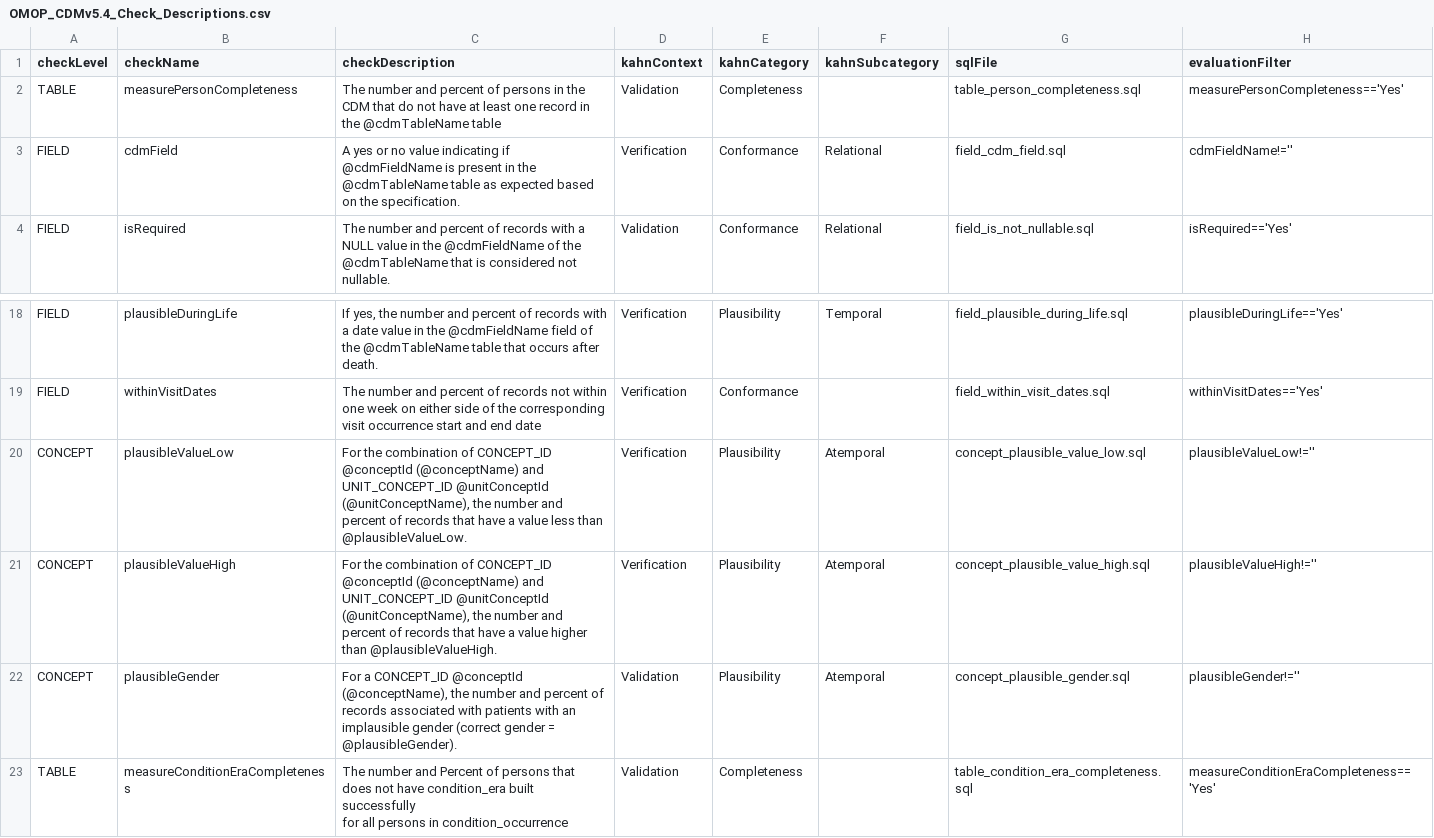
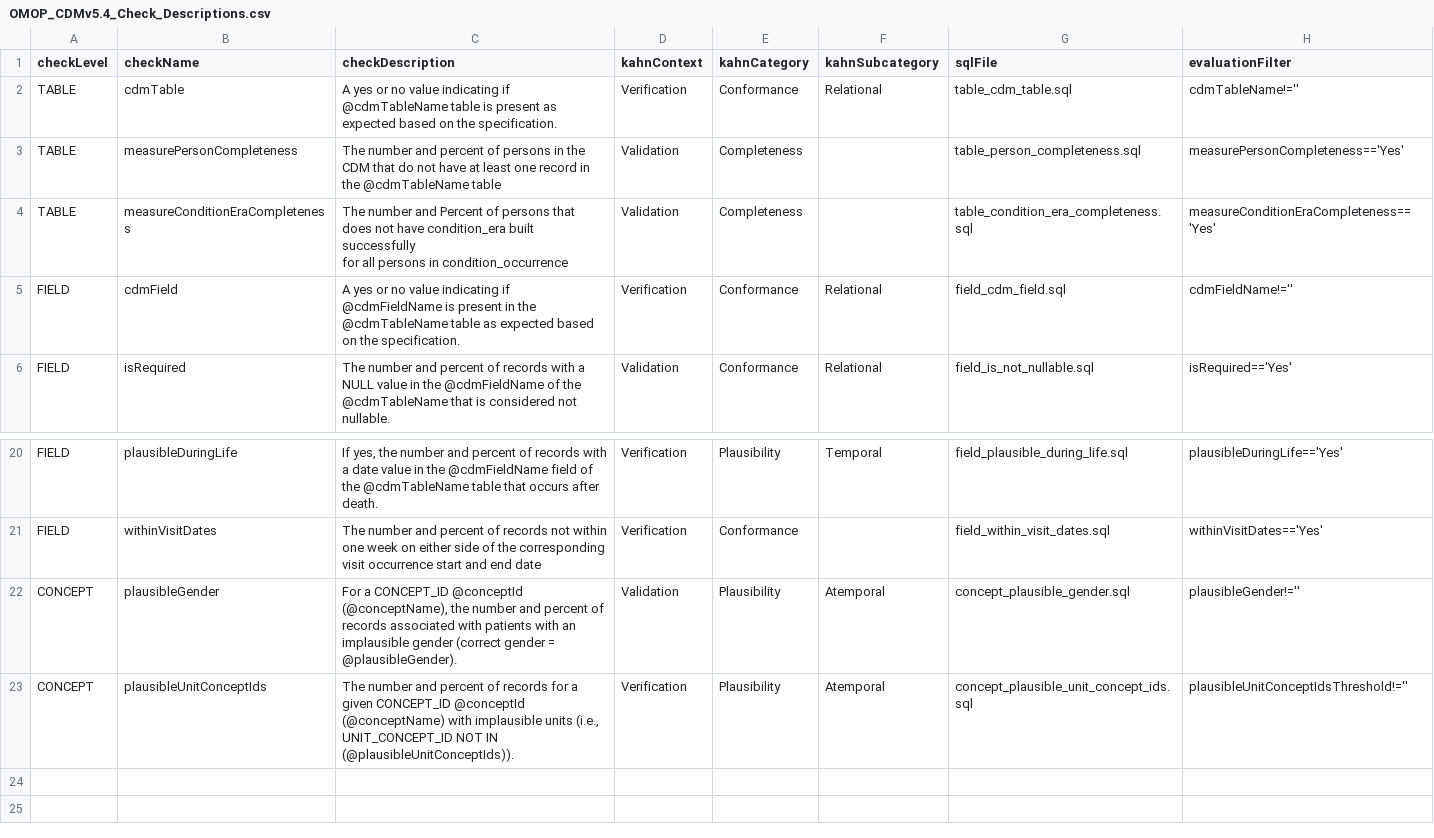
Before and after one commit to Miimansa/Miimansa-DQD, a CSV file: inst/csv/OMOP_CDMv5.4_Check_Descriptions.csv, drawn as a sheet; only a part is shown, gaps mark what is left out.

Commit message:
Add new checks to control files, update two sql files

```diff
--- a/inst/csv/OMOP_CDMv5.4_Check_Descriptions.csv
+++ b/inst/csv/OMOP_CDMv5.4_Check_Descriptions.csv
@@ -1,3 +1,6 @@
 checkLevel,checkName,checkDescription,kahnContext,kahnCategory,kahnSubcategory,sqlFile,evaluationFilter
+TABLE,cdmTable,A yes or no value indicating if @cdmTableName table is present as expected based on the specification. ,Verification,Conformance,Relational,table_cdm_table.sql,cdmTableName!=''
 TABLE,measurePersonCompleteness,The number and percent of persons in the CDM that do not have at least one record in the @cdmTableName table,Validation,Completeness,,table_person_completeness.sql,measurePersonCompleteness=='Yes'
+TABLE,measureConditionEraCompleteness,"The number and Percent of persons that does not have condition_era built successfully
+for all persons in condition_occurrence",Validation,Completeness,,table_condition_era_completeness.sql,measureConditionEraCompleteness=='Yes'
 FIELD,cdmField,A yes or no value indicating if @cdmFieldName is present in the @cdmTableName table as expected based on the specification. ,Verification,Conformance,Relational,field_cdm_field.sql,cdmFieldName!=''
@@ -19,6 +22,3 @@ FIELD,plausibleDuringLife,"If yes, the number and percent of records with a date
 FIELD,withinVisitDates,The number and percent of records not within one week on either side of the corresponding visit occurrence start and end date,Verification,Conformance,,field_within_visit_dates.sql,withinVisitDates=='Yes'
-CONCEPT,plausibleValueLow,"For the combination of CONCEPT_ID @conceptId (@conceptName) and UNIT_CONCEPT_ID @unitConceptId (@unitConceptName), the number and percent of records that have a value less than @plausibleValueLow.",Verification,Plausibility,Atemporal,concept_plausible_value_low.sql,plausibleValueLow!=''
-CONCEPT,plausibleValueHigh,"For the combination of CONCEPT_ID @conceptId (@conceptName) and UNIT_CONCEPT_ID @unitConceptId (@unitConceptName), the number and percent of records that have a value higher than @plausibleValueHigh.",Verification,Plausibility,Atemporal,concept_plausible_value_high.sql,plausibleValueHigh!=''
 CONCEPT,plausibleGender,"For a CONCEPT_ID @conceptId (@conceptName), the number and percent of records associated with patients with an implausible gender (correct gender = @plausibleGender).",Validation,Plausibility,Atemporal,concept_plausible_gender.sql,plausibleGender!=''
-TABLE,measureConditionEraCompleteness,"The number and Percent of persons that does not have condition_era built successfully
-for all persons in condition_occurrence",Validation,Completeness,,table_condition_era_completeness.sql,measureConditionEraCompleteness=='Yes'
+CONCEPT,plausibleUnitConceptIds,"The number and percent of records for a given CONCEPT_ID @conceptId (@conceptName) with implausible units (i.e., UNIT_CONCEPT_ID NOT IN  (@plausibleUnitConceptIds)).",Verification,Plausibility,Atemporal,concept_plausible_unit_concept_ids.sql,plausibleUnitConceptIdsThreshold!=''
```
Also changed, not shown: 22 other files.
